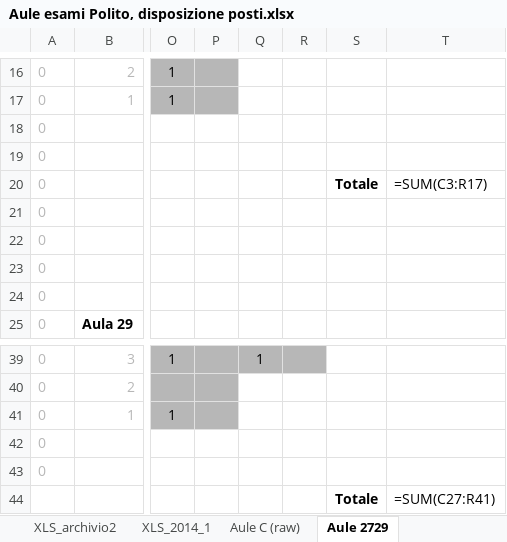
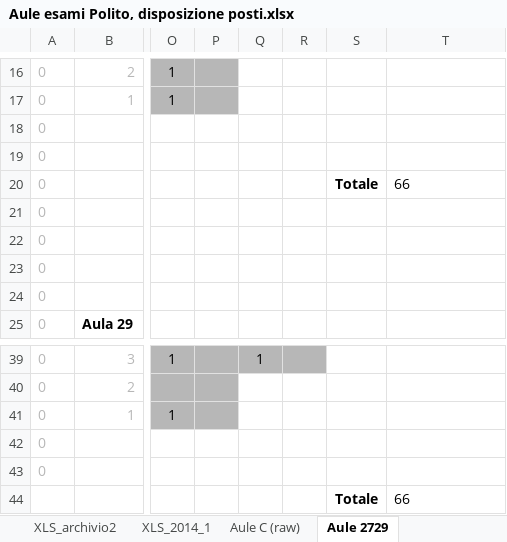
Before and after one commit to dbdmg/exam-positioner, an Excel workbook: Aule esami Polito, disposizione posti.xlsx, sheet Aule 2729, drawn as a sheet; only a part is shown, gaps mark what is left out; values as stored, in another font and other column widths than the file's, no borders; formulas without a stored value are shown as written; the diff names each change by its address in the sheet, - before the commit and + after, or states it on an @@ line.

```diff
--- a/Aule esami Polito, disposizione posti.xlsx (sheet Aule 2729)
+++ b/Aule esami Polito, disposizione posti.xlsx (sheet Aule 2729)
-T20: =SUM(C3:R17)
+T20: 66
-T44: =SUM(C27:R41)
+T44: 66
```
Also changed, not shown: sheet Aule T, sheet Aule R, sheet Aule C (raw), sheet Aule P, sheet Aule Pari, sheet XLS_2014_1, 2 more sheets.
